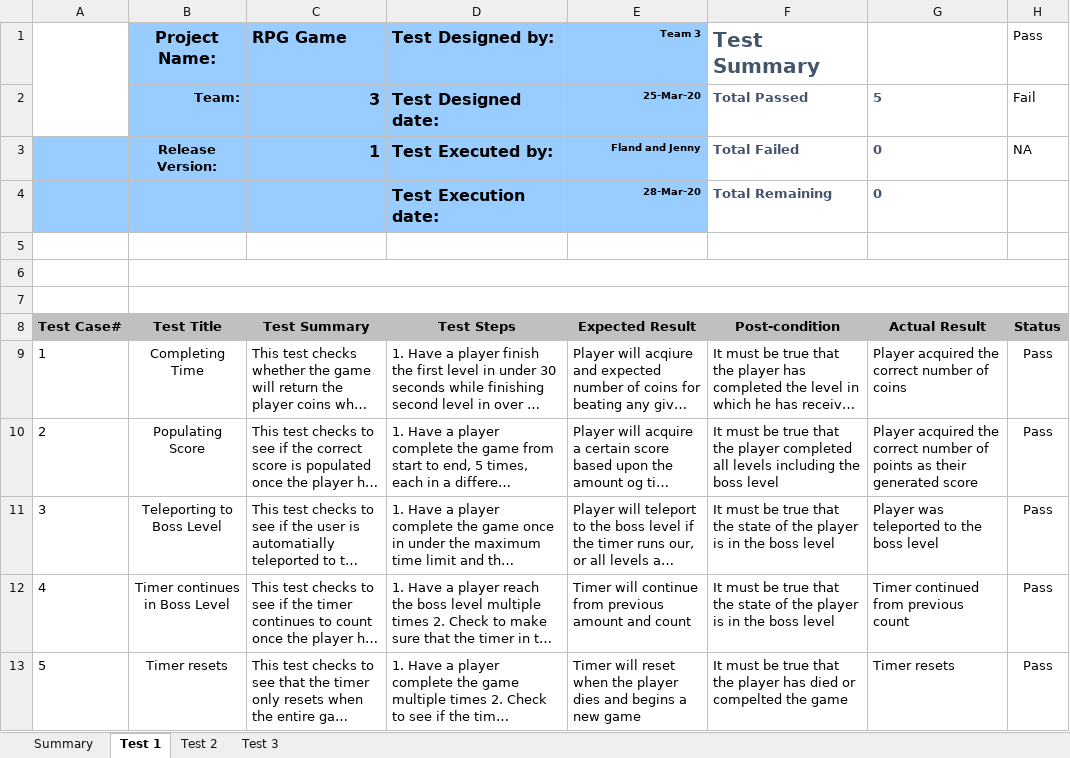
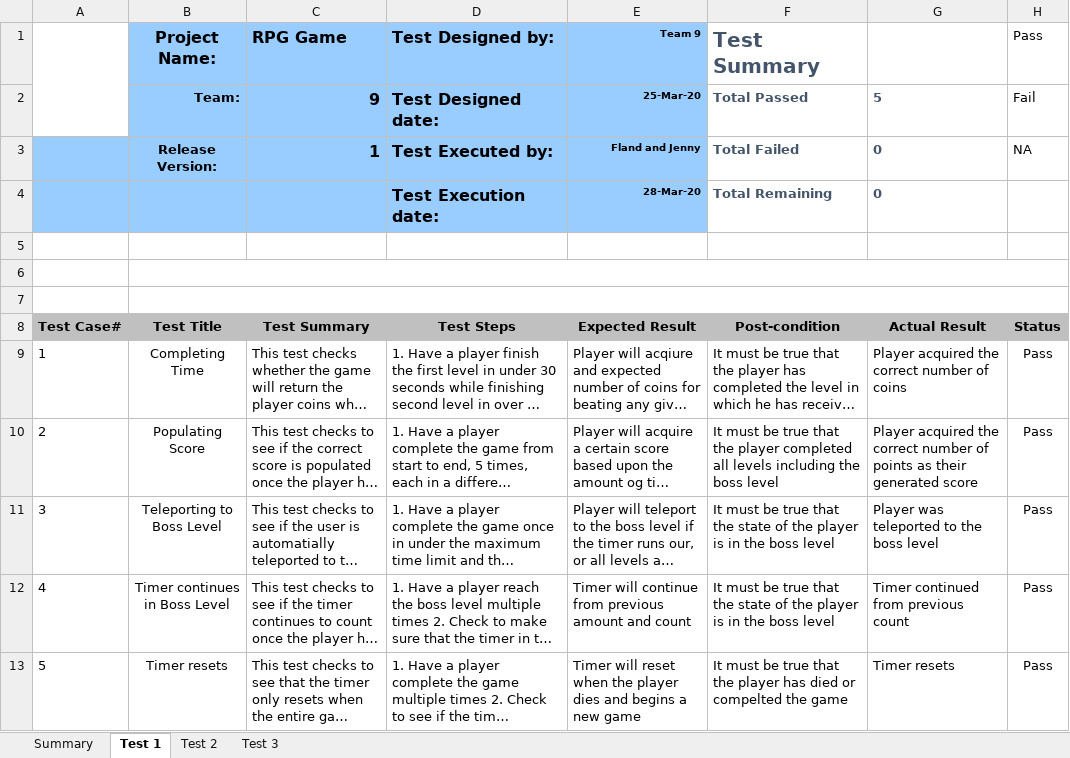
Before and after one commit to FlandPan/RPG-Game, an Excel workbook: RPG Game Test Plan.xlsx, sheet Test 1, drawn as a sheet; long unchanged cells end in …; values as stored, in another font and other column widths than the file's, no borders; the diff names each change by its address in the sheet, - before the commit and + after, or states it on an @@ line.

```diff
--- a/RPG Game Test Plan.xlsx (sheet Test 1)
+++ b/RPG Game Test Plan.xlsx (sheet Test 1)
-E1: Team 3
+E1: Team 9
-C2 (RPG Game): 3
+C2 (RPG Game): 9
```
Also changed, not shown: sheet Test 2, 2 other files.
